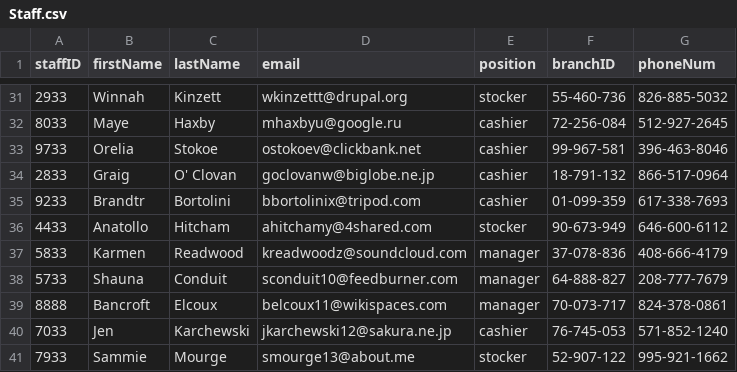
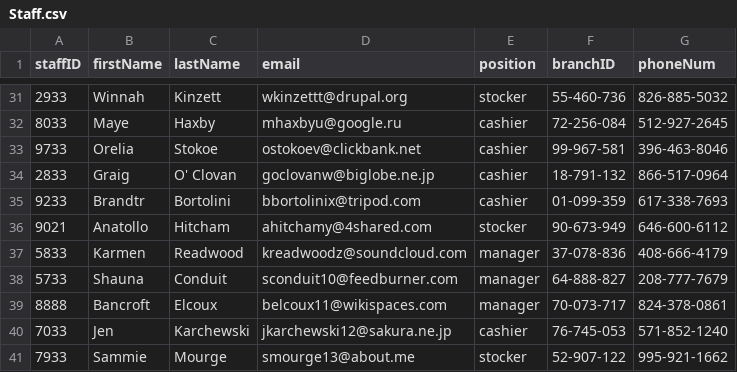
Before and after one commit to Kitgo9/CSV-BBBooks, a CSV file: Staff.csv, drawn as a sheet; only a part is shown, gaps mark what is left out.

Commit message:
Add files via upload

```diff
--- a/Staff.csv
+++ b/Staff.csv
@@ -35,3 +35,3 @@ staffID,firstName,lastName,email,position,branchID,phoneNum
 9233,Brandtr,Bortolini,bbortolinix@tripod.com,cashier,01-099-359,617-338-7693
-4433,Anatollo,Hitcham,ahitchamy@4shared.com,stocker,90-673-949,646-600-6112
+9021,Anatollo,Hitcham,ahitchamy@4shared.com,stocker,90-673-949,646-600-6112
 5833,Karmen,Readwood,kreadwoodz@soundcloud.com,manager,37-078-836,408-666-4179
```
